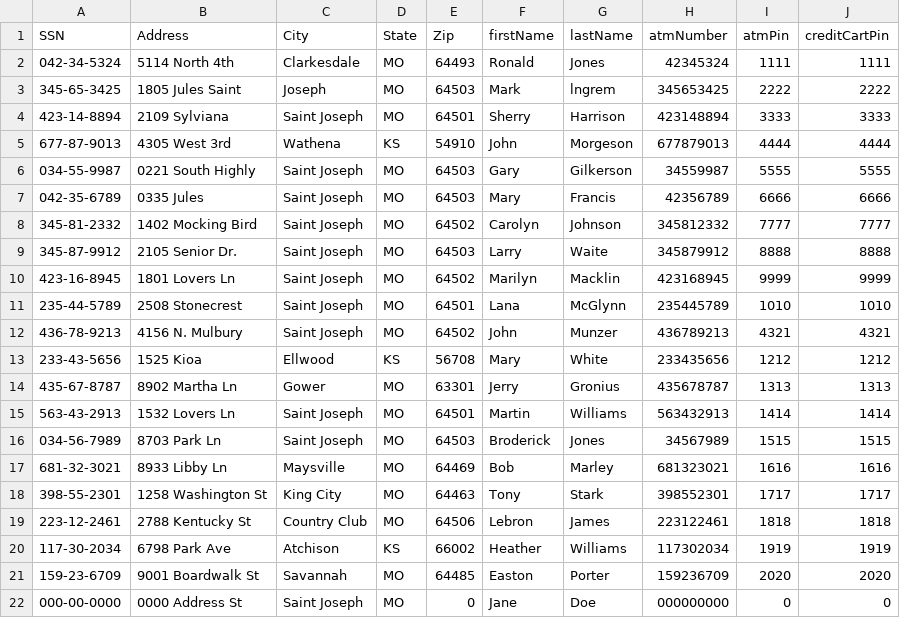
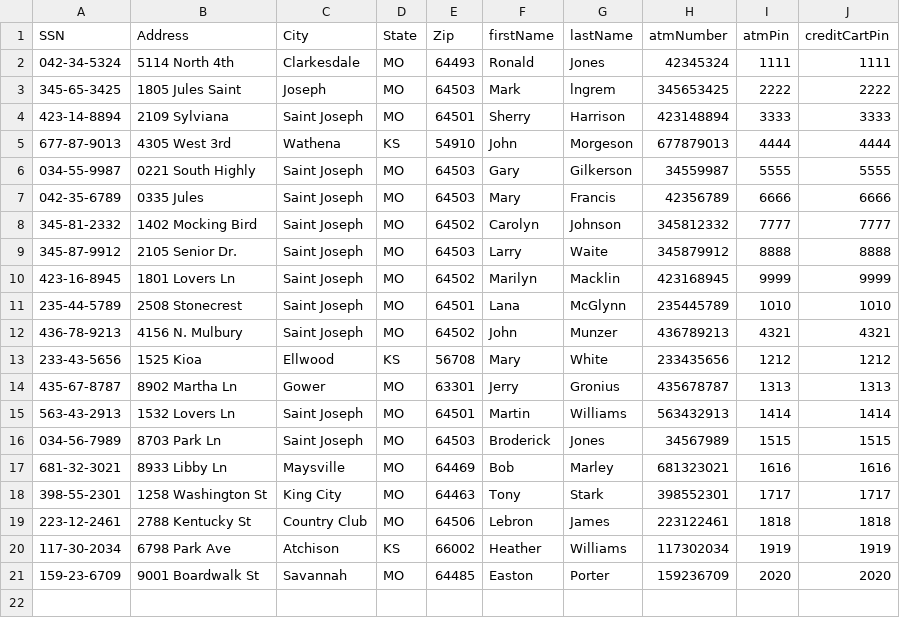
Before and after one commit to jstevenson7/BankingSystem, a CSV file: src/customers.csv, drawn as a sheet; the diff names each change by its address in the sheet, - before the commit and + after, or states it on an @@ line.

Commit message:
Regression General Tests - Testing of creating and deleting a customer are complete!

```diff
--- a/src/customers.csv
+++ b/src/customers.csv
-row 22: 000-00-0000 | 0000 Address St | Saint Joseph | MO | 0 | Jane | Doe | 000000000 | 0 | 0
```
Also changed, not shown: 4 other files.
